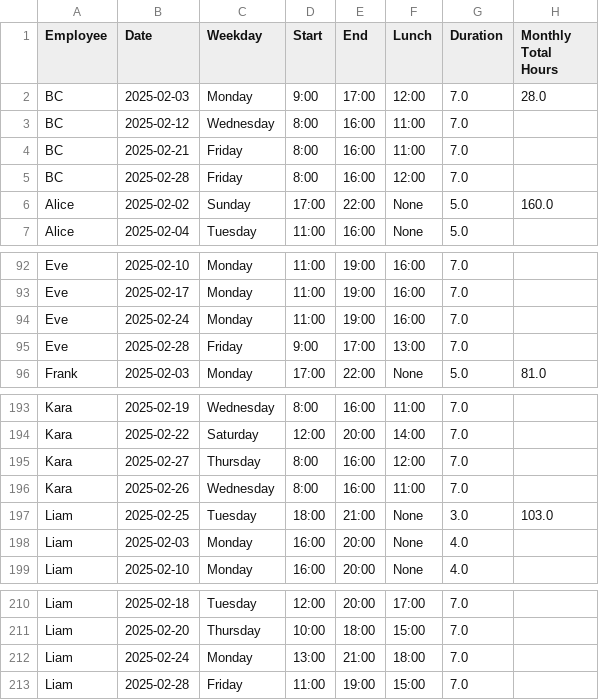
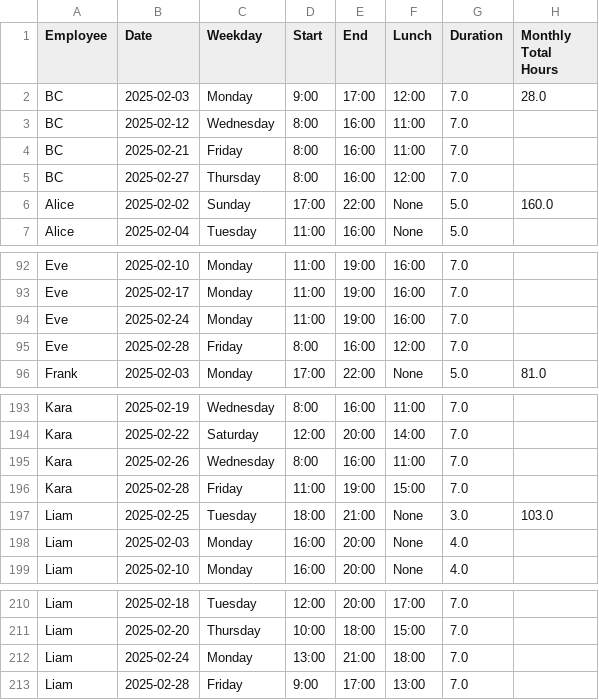
Before and after one commit to Bugg3n/ME2011, a CSV file: csv-files/final_schedule_2025_2.csv, drawn as a sheet; only a part is shown, gaps mark what is left out.

```diff
--- a/csv-files/final_schedule_2025_2.csv
+++ b/csv-files/final_schedule_2025_2.csv
@@ -4,3 +4,3 @@ BC,2025-02-12,Wednesday,8:00,16:00,11:00,7.0,
 BC,2025-02-21,Friday,8:00,16:00,11:00,7.0,
-BC,2025-02-28,Friday,8:00,16:00,12:00,7.0,
+BC,2025-02-27,Thursday,8:00,16:00,12:00,7.0,
 Alice,2025-02-02,Sunday,17:00,22:00,None,5.0,160.0
@@ -94,3 +94,3 @@ Eve,2025-02-17,Monday,11:00,19:00,16:00,7.0,
 Eve,2025-02-24,Monday,11:00,19:00,16:00,7.0,
-Eve,2025-02-28,Friday,9:00,17:00,13:00,7.0,
+Eve,2025-02-28,Friday,8:00,16:00,12:00,7.0,
 Frank,2025-02-03,Monday,17:00,22:00,None,5.0,81.0
@@ -194,4 +194,4 @@ Kara,2025-02-19,Wednesday,8:00,16:00,11:00,7.0,
 Kara,2025-02-22,Saturday,12:00,20:00,14:00,7.0,
-Kara,2025-02-27,Thursday,8:00,16:00,12:00,7.0,
 Kara,2025-02-26,Wednesday,8:00,16:00,11:00,7.0,
+Kara,2025-02-28,Friday,11:00,19:00,15:00,7.0,
 Liam,2025-02-25,Tuesday,18:00,21:00,None,3.0,103.0
@@ -212,2 +212,2 @@ Liam,2025-02-20,Thursday,10:00,18:00,15:00,7.0,
 Liam,2025-02-24,Monday,13:00,21:00,18:00,7.0,
-Liam,2025-02-28,Friday,11:00,19:00,15:00,7.0,
+Liam,2025-02-28,Friday,9:00,17:00,13:00,7.0,
```
Also changed, not shown: 5 other files.
